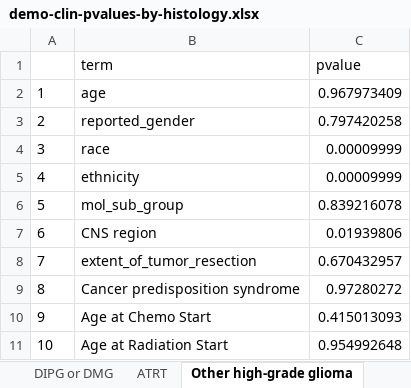
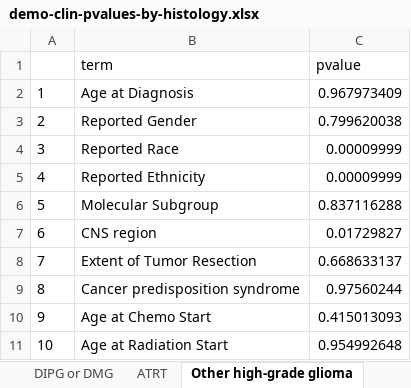
Before and after one commit to d3b-center/pbta-ancestry, an Excel workbook: analyses/demo-clin-stats/results/demo-clin-pvalues-by-histology.xlsx, sheet Other high-grade glioma, drawn as a sheet; values as stored, in another font and other column widths than the file's, no borders; the diff names each change by its address in the sheet, - before the commit and + after, or states it on an @@ line.

```diff
--- a/analyses/demo-clin-stats/results/demo-clin-pvalues-by-histology.xlsx (sheet Other high-grade glioma)
+++ b/analyses/demo-clin-stats/results/demo-clin-pvalues-by-histology.xlsx (sheet Other high-grade glioma)
-B2 (term): age
+B2 (term): Age at Diagnosis
-B3 (term): reported_gender
+B3 (term): Reported Gender
-C3 (pvalue): 0.797420258
+C3 (pvalue): 0.799620038
-B4 (term): race
+B4 (term): Reported Race
-B5 (term): ethnicity
+B5 (term): Reported Ethnicity
-B6 (term): mol_sub_group
+B6 (term): Molecular Subgroup
-C6 (pvalue): 0.839216078
+C6 (pvalue): 0.837116288
-C7 (pvalue): 0.01939806
+C7 (pvalue): 0.01729827
-B8 (term): extent_of_tumor_resection
+B8 (term): Extent of Tumor Resection
-C8 (pvalue): 0.670432957
+C8 (pvalue): 0.668633137
-C9 (pvalue): 0.97280272
+C9 (pvalue): 0.97560244
```
Also changed, not shown: sheet ATRT, sheet Mixed neuronal-glial tumor, sheet Low-grade glioma, sheet Neurofibroma plexiform, sheet Schwannoma, sheet Meningioma, 9 more sheets, analyses/demo-clin-stats/results/demo-clin-stats-by-histology.xlsx, 3 other files.
